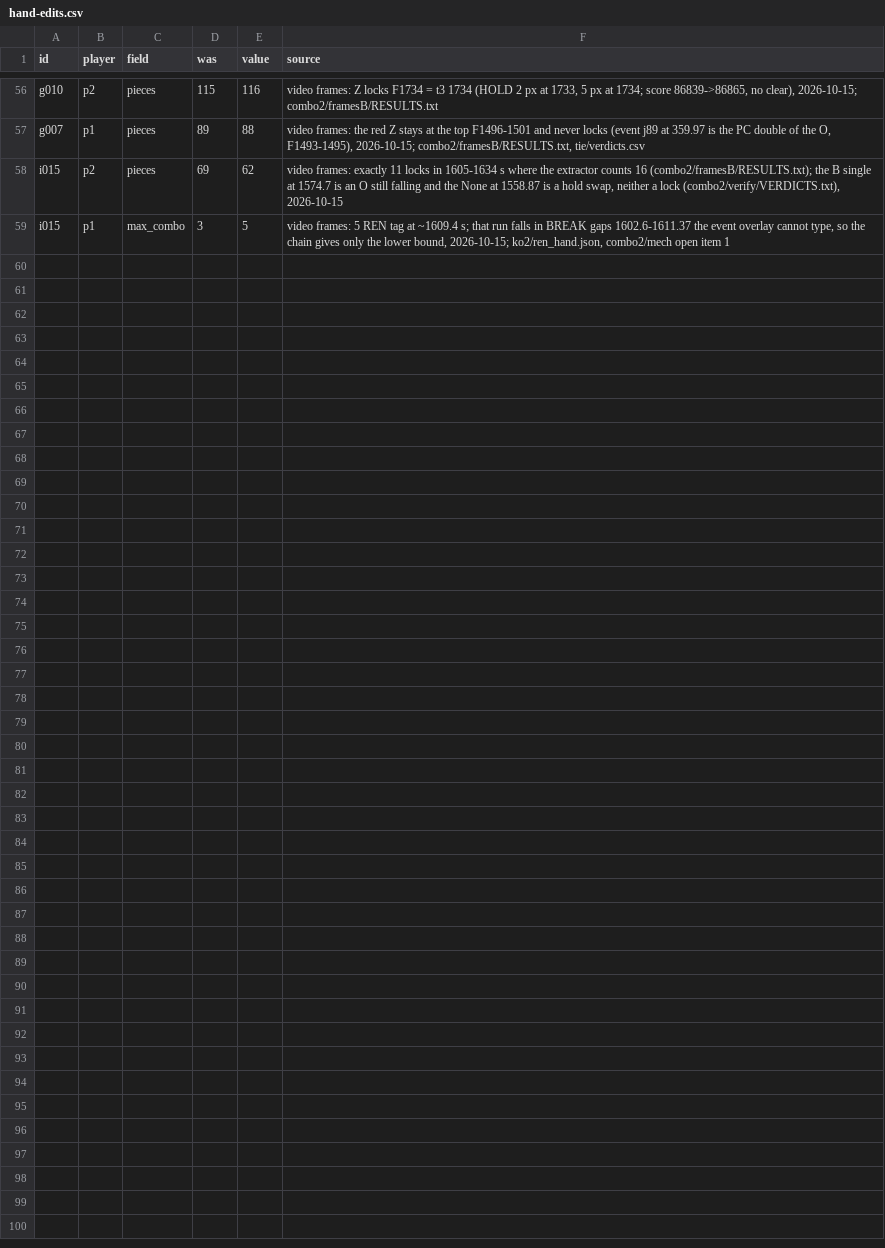
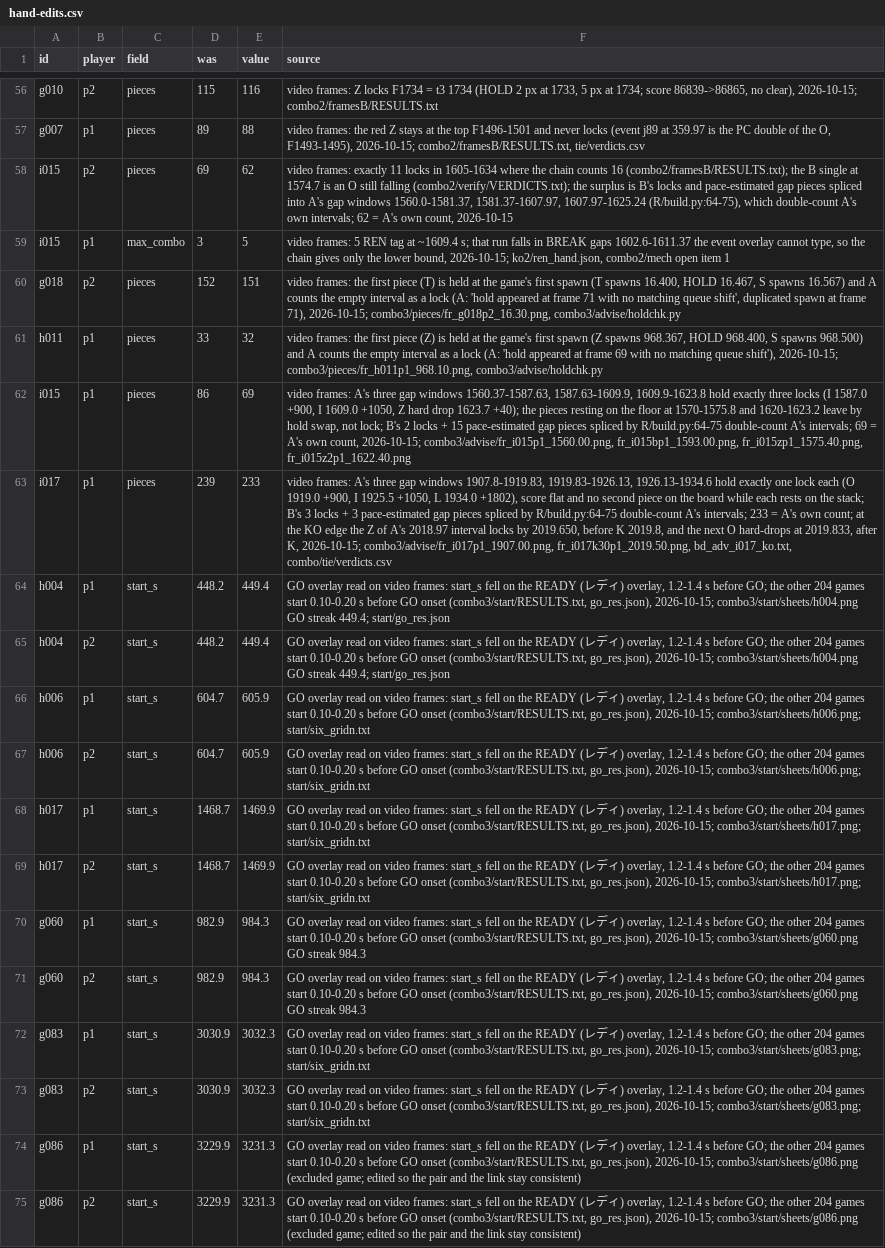
Before and after one commit to yachi/tetrio-replay-report, a CSV file: analysis/ppt2-syakegohan/hand-edits.csv, drawn as a sheet; only a part is shown, gaps mark what is left out; the diff names each change by its address in the sheet, - before the commit and + after, or states it on an @@ line.

```diff
--- a/analysis/ppt2-syakegohan/hand-edits.csv
+++ b/analysis/ppt2-syakegohan/hand-edits.csv
-F58 (source): …in 1605-1634 s where the extractor counts 16 (combo2/framesB/RESULTS.txt); the B single at 1574.7 is an O still falling and the None at 1558.87 is a hold swap, neither a lock (combo2/verify/VERDICTS.txt), 2026-10-15
+F58 (source): …in 1605-1634 where the chain counts 16 (combo2/framesB/RESULTS.txt); the B single at 1574.7 is an O still falling (combo2/verify/VERDICTS.txt); the surplus is B's locks and pace-estimated gap pieces spliced into A's gap windows 1560.0-1581.37, 1581.37-1607.97, 1607.97-1625.24 (R/build.py:64-75), which double-count A's own intervals; 62 = A's own count, 2026-10-15
+row 60: g018 | p2 | pieces | 152 | 151 | video frames: the first piece (T) is held at the game's first spawn (T spawns 16.400, HOLD 16.467, S spawns 16.567) and A counts the empty interval as a lock (A: 'hold appeared at frame 71 with no matching queue shift', duplicated spawn at frame 71), 2026-10-15; combo3/pieces/fr_g018p2_16.30.png, combo3/advise/holdchk.py
+row 61: h011 | p1 | pieces | 33 | 32 | video frames: the first piece (Z) is held at the game's first spawn (Z spawns 968.367, HOLD 968.400, S spawns 968.500) and A counts the empty interval as a lock (A: 'hold appeared at frame 69 with no matching queue shift'), 2026-10-15; combo3/pieces/fr_h011p1_968.10.png, combo3/advise/holdchk.py
+row 62: i015 | p1 | pieces | 86 | 69 | video frames: A's three gap windows 1560.37-1587.63, 1587.63-1609.9, 1609.9-1623.8 hold exactly three locks (I 1587.0 +900, I 1609.0 +1050, Z hard drop 1623.7 +40); the pieces resting on the floor at 1570-1575.8 and 1620-1623.2 leave by hold swap, not lock; B's 2 locks + 15 pace-estimated gap pieces spliced by R/build.py:64-75 double-count A's intervals; 69 = A's own count, 2026-10-15; combo3/advise/fr_i015p1_1560.00.png, fr_i015bp1_1593.00.png, fr_i015zp1_1575.40.png, fr_i015z2p1_1622.40.png
+row 63: i017 | p1 | pieces | 239 | 233 | video frames: A's three gap windows 1907.8-1919.83, 1919.83-1926.13, 1926.13-1934.6 hold exactly one lock each (O 1919.0 +900, I 1925.5 +1050, L 1934.0 +1802), score flat and no second piece on the board while each rests on the stack; B's 3 locks + 3 pace-estimated gap pieces spliced by R/build.py:64-75 double-count A's intervals; 233 = A's own count; at the KO edge the Z of A's 2018.97 interval locks by 2019.650, before K 2019.8, and the next O hard-drops at 2019.833, after K, 2026-10-15; combo3/advise/fr_i017p1_1907.00.png, fr_i017k30p1_2019.50.png, bd_adv_i017_ko.txt, combo/tie/verdicts.csv
+row 64: h004 | p1 | start_s | 448.2 | 449.4 | GO overlay read on video frames: start_s fell on the READY (レディ) overlay, 1.2-1.4 s before GO; the other 204 games start 0.10-0.20 s before GO onset (combo3/start/RESULTS.txt, go_res.json), 2026-10-15; combo3/start/sheets/h004.png GO streak 449.4; start/go_res.json
+row 65: h004 | p2 | start_s | 448.2 | 449.4 | GO overlay read on video frames: start_s fell on the READY (レディ) overlay, 1.2-1.4 s before GO; the other 204 games start 0.10-0.20 s before GO onset (combo3/start/RESULTS.txt, go_res.json), 2026-10-15; combo3/start/sheets/h004.png GO streak 449.4; start/go_res.json
+row 66: h006 | p1 | start_s | 604.7 | 605.9 | GO overlay read on video frames: start_s fell on the READY (レディ) overlay, 1.2-1.4 s before GO; the other 204 games start 0.10-0.20 s before GO onset (combo3/start/RESULTS.txt, go_res.json), 2026-10-15; combo3/start/sheets/h006.png; start/six_gridn.txt
+row 67: h006 | p2 | start_s | 604.7 | 605.9 | GO overlay read on video frames: start_s fell on the READY (レディ) overlay, 1.2-1.4 s before GO; the other 204 games start 0.10-0.20 s before GO onset (combo3/start/RESULTS.txt, go_res.json), 2026-10-15; combo3/start/sheets/h006.png; start/six_gridn.txt
+row 68: h017 | p1 | start_s | 1468.7 | 1469.9 | GO overlay read on video frames: start_s fell on the READY (レディ) overlay, 1.2-1.4 s before GO; the other 204 games start 0.10-0.20 s before GO onset (combo3/start/RESULTS.txt, go_res.json), 2026-10-15; combo3/start/sheets/h017.png; start/six_gridn.txt
+row 69: h017 | p2 | start_s | 1468.7 | 1469.9 | GO overlay read on video frames: start_s fell on the READY (レディ) overlay, 1.2-1.4 s before GO; the other 204 games start 0.10-0.20 s before GO onset (combo3/start/RESULTS.txt, go_res.json), 2026-10-15; combo3/start/sheets/h017.png; start/six_gridn.txt
+row 70: g060 | p1 | start_s | 982.9 | 984.3 | GO overlay read on video frames: start_s fell on the READY (レディ) overlay, 1.2-1.4 s before GO; the other 204 games start 0.10-0.20 s before GO onset (combo3/start/RESULTS.txt, go_res.json), 2026-10-15; combo3/start/sheets/g060.png GO streak 984.3
+row 71: g060 | p2 | start_s | 982.9 | 984.3 | GO overlay read on video frames: start_s fell on the READY (レディ) overlay, 1.2-1.4 s before GO; the other 204 games start 0.10-0.20 s before GO onset (combo3/start/RESULTS.txt, go_res.json), 2026-10-15; combo3/start/sheets/g060.png GO streak 984.3
+row 72: g083 | p1 | start_s | 3030.9 | 3032.3 | GO overlay read on video frames: start_s fell on the READY (レディ) overlay, 1.2-1.4 s before GO; the other 204 games start 0.10-0.20 s before GO onset (combo3/start/RESULTS.txt, go_res.json), 2026-10-15; combo3/start/sheets/g083.png; start/six_gridn.txt
+row 73: g083 | p2 | start_s | 3030.9 | 3032.3 | GO overlay read on video frames: start_s fell on the READY (レディ) overlay, 1.2-1.4 s before GO; the other 204 games start 0.10-0.20 s before GO onset (combo3/start/RESULTS.txt, go_res.json), 2026-10-15; combo3/start/sheets/g083.png; start/six_gridn.txt
+row 74: g086 | p1 | start_s | 3229.9 | 3231.3 | GO overlay read on video frames: start_s fell on the READY (レディ) overlay, 1.2-1.4 s before GO; the other 204 games start 0.10-0.20 s before GO onset (combo3/start/RESULTS.txt, go_res.json), 2026-10-15; combo3/start/sheets/g086.png (excluded game; edited so the pair and the link stay consistent)
+row 75: g086 | p2 | start_s | 3229.9 | 3231.3 | GO overlay read on video frames: start_s fell on the READY (レディ) overlay, 1.2-1.4 s before GO; the other 204 games start 0.10-0.20 s before GO onset (combo3/start/RESULTS.txt, go_res.json), 2026-10-15; combo3/start/sheets/g086.png (excluded game; edited so the pair and the link stay consistent)
```
Also changed, not shown: analysis/ppt2-syakegohan/games.csv, 16 other files.
